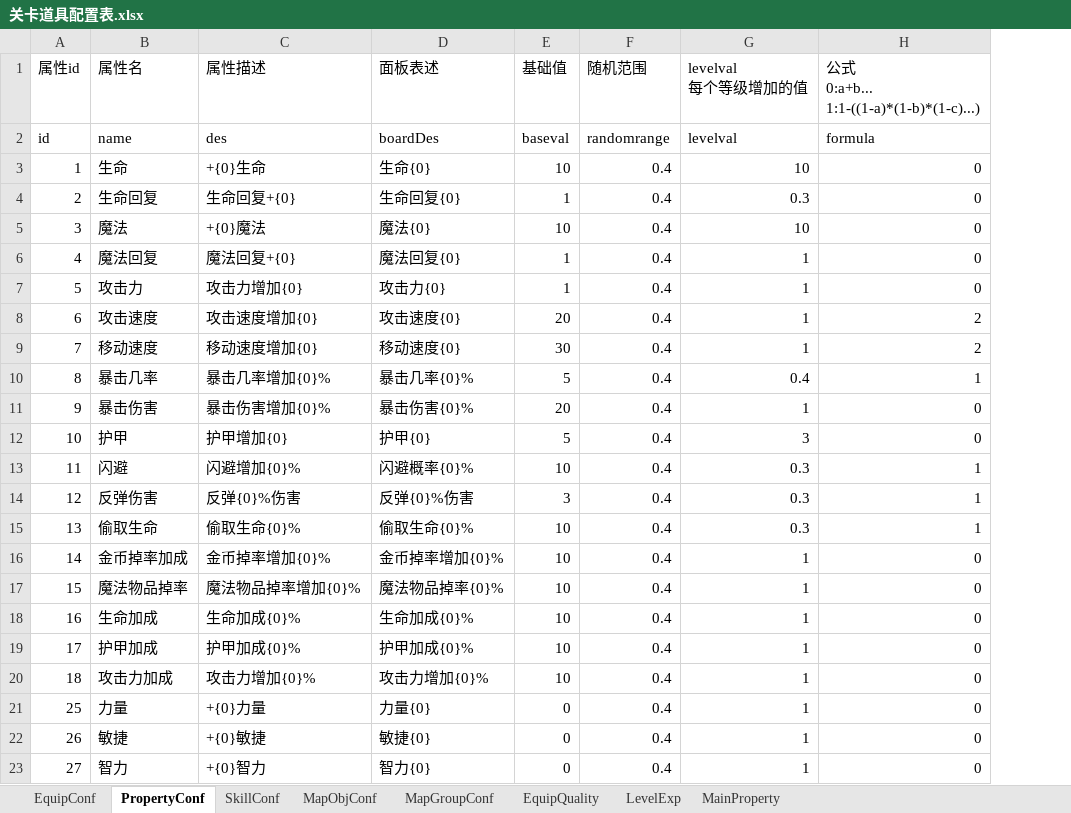
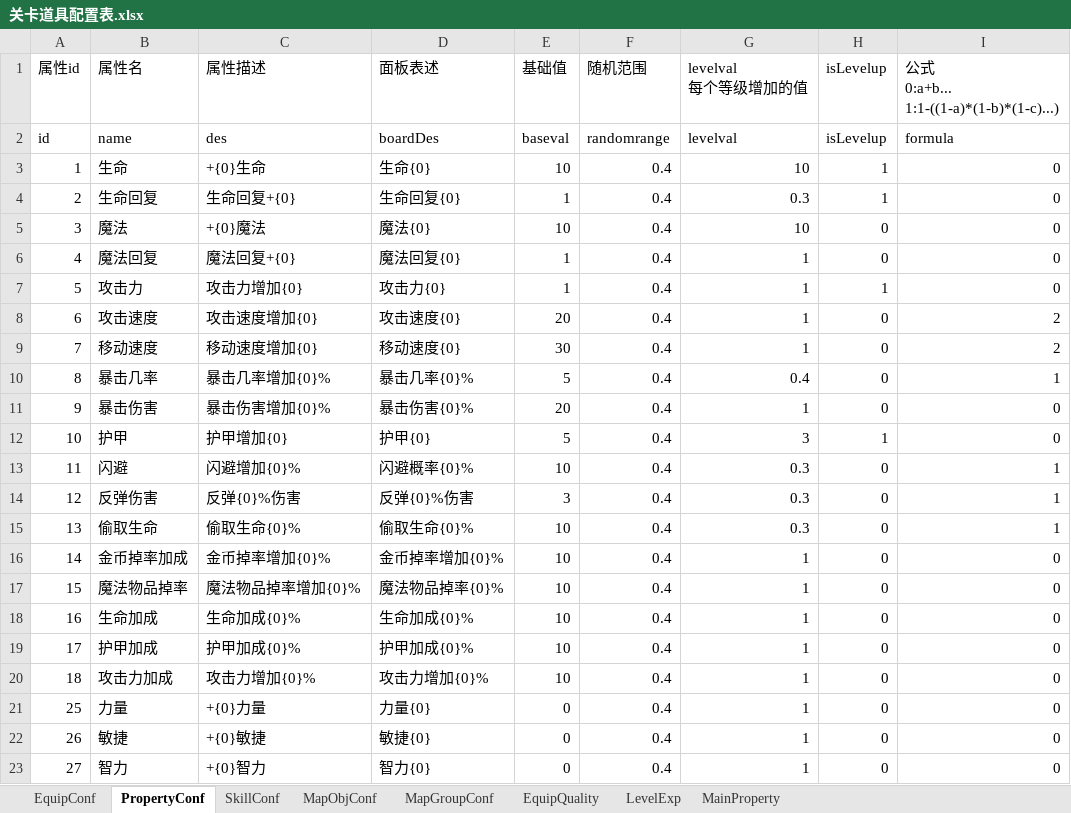
Before and after one commit to LiuFeng1011/Diablo, an Excel workbook: Assets/ExcelTools/xlsx/关卡道具配置表.xlsx, sheet PropertyConf, drawn as a sheet; values as stored, in another font and other column widths than the file's, no borders; the diff names each change by its address in the sheet, - before the commit and + after, or states it on an @@ line.

```diff
--- a/Assets/ExcelTools/xlsx/关卡道具配置表.xlsx (sheet PropertyConf)
+++ b/Assets/ExcelTools/xlsx/关卡道具配置表.xlsx (sheet PropertyConf)
+column H (isLevelup), rows 2-23: isLevelup | 1 | 1 | 0 | 0 | 1 | 0 | 0 | 0 | 0 | 1 | 0 | 0 | 0 | 0 | 0 | 0 | 0 | 0 | 0 | 0 | 0
```
Also changed, not shown: Assets/ExcelTools/xlsx/CharacterConf.xlsx, 36 other files.
